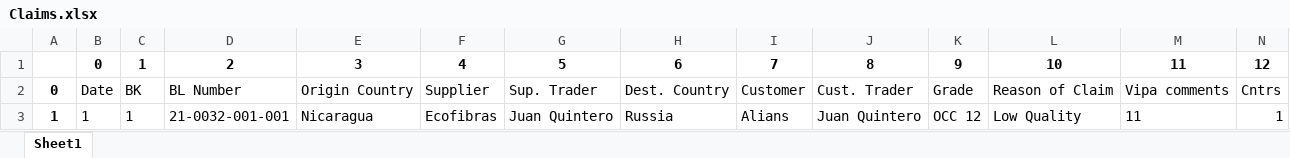
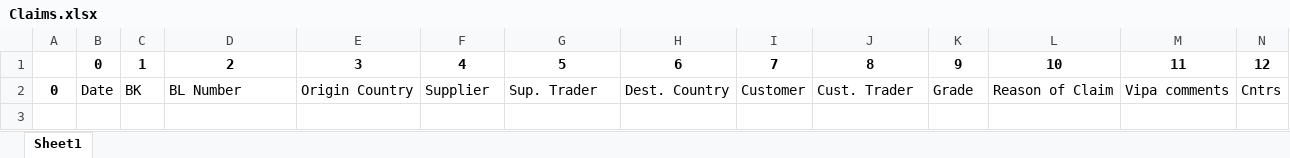
Before and after one commit to ilyashumilov/final, an Excel workbook: inputs/backup/Claims.xlsx, sheet Sheet1, drawn as a sheet; only a part is shown; values as stored, in another font and other column widths than the file's, no borders; rows hold the shown columns only; the diff names each change by its address in the sheet, - before the commit and + after, or states it on an @@ line.

```diff
--- a/inputs/backup/Claims.xlsx (sheet Sheet1)
+++ b/inputs/backup/Claims.xlsx (sheet Sheet1)
-row 3: 1 | 1 | 1 | 21-0032-001-001 | Nicaragua | Ecofibras | Juan Quintero | Russia | Alians | Juan Quintero | OCC 12 | Low Quality | 11 | 1
```
Also changed, not shown: inputs/backup/Monthly.xlsx, inputs/backup/MonthlyCosts.xlsx, 26 other files.
